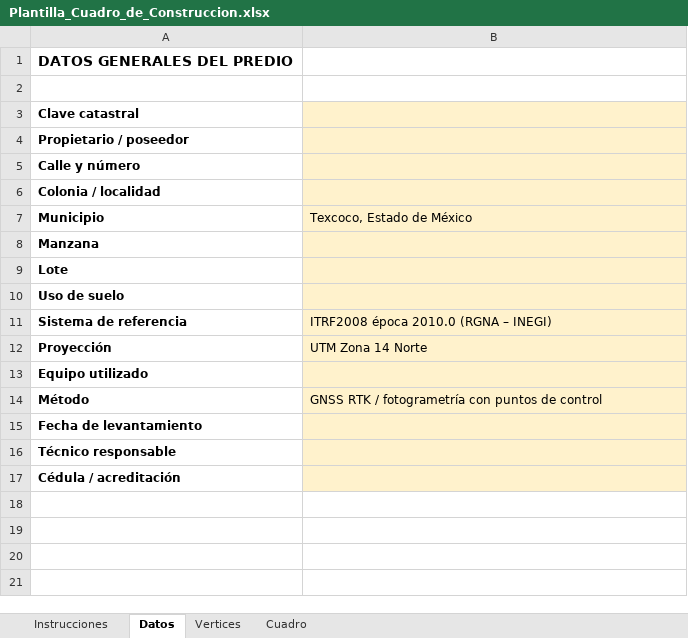
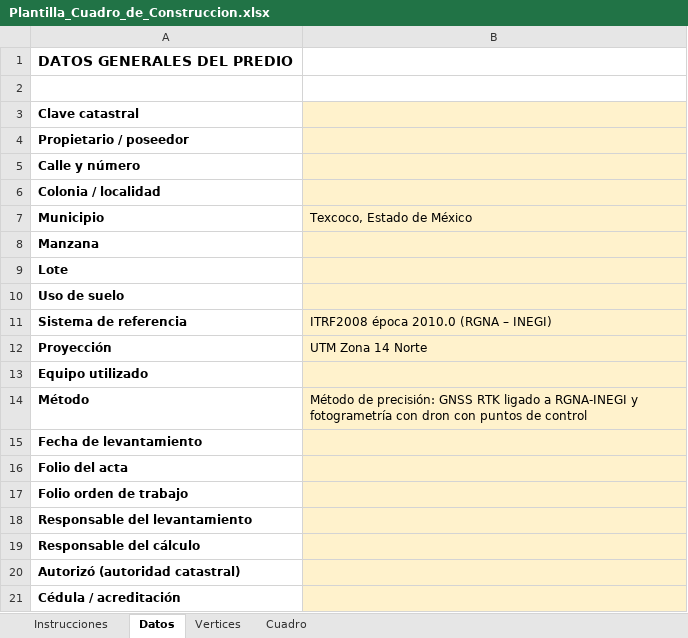
Before and after one commit to 8v6kjkr5wf-lang/cardinal-politicas-privacidad, an Excel workbook: levantamiento-texcoco/Plantilla_Cuadro_de_Construccion.xlsx, sheet Datos, drawn as a sheet; values as stored, in another font and other column widths than the file's, no borders; the diff names each change by its address in the sheet, - before the commit and + after, or states it on an @@ line.

```diff
--- a/levantamiento-texcoco/Plantilla_Cuadro_de_Construccion.xlsx (sheet Datos)
+++ b/levantamiento-texcoco/Plantilla_Cuadro_de_Construccion.xlsx (sheet Datos)
-B14 (Texcoco, Estado de México): GNSS RTK / fotogrametría con puntos…
+B14 (Texcoco, Estado de México): Método de precisión: GNSS RTK ligado a RGNA-INEGI y fotogrametría con dron con puntos…
-A16 (Municipio): Técnico responsable
+A16 (Municipio): Folio del acta
+row 17: Folio orden de trabajo
+row 18: Responsable del levantamiento
+row 19: Responsable del cálculo
+row 20: Autorizó (autoridad catastral)
```
Also changed, not shown: sheet Instrucciones, 2 other files.
